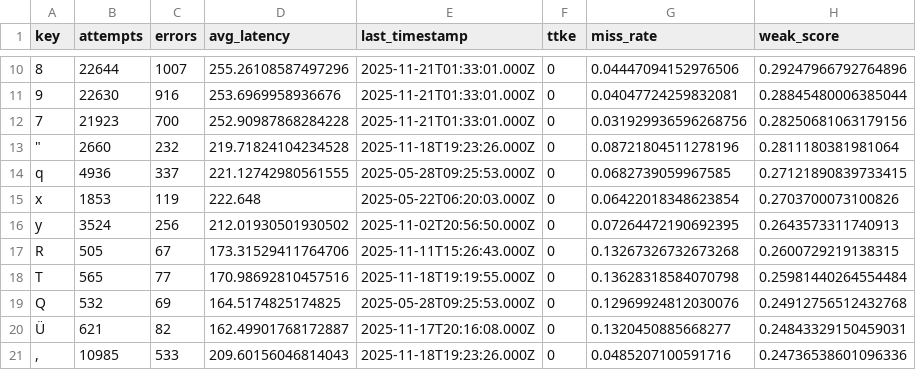
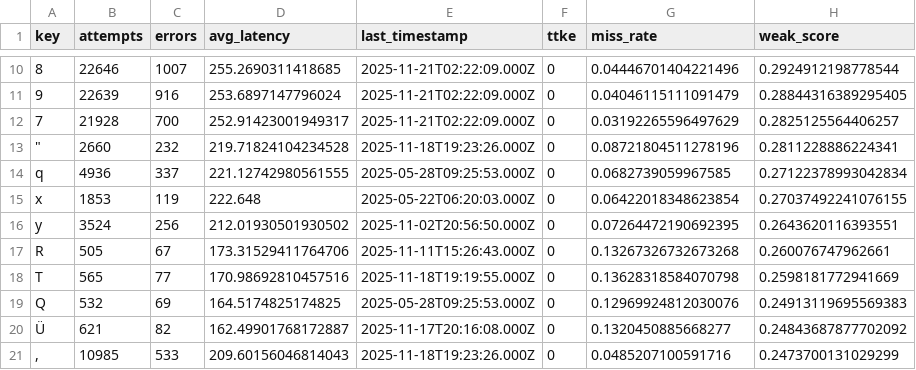
Before and after one commit to markus-nordmann/keybr_analytics, a CSV file: output/weak_keys.csv, drawn as a sheet; only a part is shown, gaps mark what is left out; the diff covers the shown part only.

```diff
--- a/output/weak_keys.csv
+++ b/output/weak_keys.csv
@@ -10,12 +10,12 @@ key,attempts,errors,avg_latency,last_timestamp,ttke,miss_rate,weak_score
-8,22644,1007,255.26108587497296,2025-11-21T01:33:01.000Z,0,0.04447094152976506,0.29247966792764896
-9,22630,916,253.6969958936676,2025-11-21T01:33:01.000Z,0,0.04047724259832081,0.28845480006385044
-7,21923,700,252.90987868284228,2025-11-21T01:33:01.000Z,0,0.031929936596268756,0.28250681063179156
-"""",2660,232,219.71824104234528,2025-11-18T19:23:26.000Z,0,0.08721804511278196,0.2811180381981064
-q,4936,337,221.12742980561555,2025-05-28T09:25:53.000Z,0,0.0682739059967585,0.27121890839733415
-x,1853,119,222.648,2025-05-22T06:20:03.000Z,0,0.06422018348623854,0.2703700073100826
-y,3524,256,212.01930501930502,2025-11-02T20:56:50.000Z,0,0.07264472190692395,0.2643573311740913
-R,505,67,173.31529411764706,2025-11-11T15:26:43.000Z,0,0.13267326732673268,0.2600729219138315
-T,565,77,170.98692810457516,2025-11-18T19:19:55.000Z,0,0.13628318584070798,0.25981440264554484
-Q,532,69,164.5174825174825,2025-05-28T09:25:53.000Z,0,0.12969924812030076,0.24912756512432768
-Ü,621,82,162.49901768172887,2025-11-17T20:16:08.000Z,0,0.1320450885668277,0.24843329150459031
-",",10985,533,209.60156046814043,2025-11-18T19:23:26.000Z,0,0.0485207100591716,0.24736538601096336
+8,22646,1007,255.2690311418685,2025-11-21T02:22:09.000Z,0,0.04446701404221496,0.2924912198778544
+9,22639,916,253.6897147796024,2025-11-21T02:22:09.000Z,0,0.04046115111091479,0.28844316389295405
+7,21928,700,252.91423001949317,2025-11-21T02:22:09.000Z,0,0.03192265596497629,0.2825125564406257
+"""",2660,232,219.71824104234528,2025-11-18T19:23:26.000Z,0,0.08721804511278196,0.2811228886224341
+q,4936,337,221.12742980561555,2025-05-28T09:25:53.000Z,0,0.0682739059967585,0.27122378993042834
+x,1853,119,222.648,2025-05-22T06:20:03.000Z,0,0.06422018348623854,0.27037492241076155
+y,3524,256,212.01930501930502,2025-11-02T20:56:50.000Z,0,0.07264472190692395,0.2643620116393551
+R,505,67,173.31529411764706,2025-11-11T15:26:43.000Z,0,0.13267326732673268,0.260076747962661
+T,565,77,170.98692810457516,2025-11-18T19:19:55.000Z,0,0.13628318584070798,0.2598181772941669
+Q,532,69,164.5174825174825,2025-05-28T09:25:53.000Z,0,0.12969924812030076,0.24913119695569383
+Ü,621,82,162.49901768172887,2025-11-17T20:16:08.000Z,0,0.1320450885668277,0.24843687877702092
+",",10985,533,209.60156046814043,2025-11-18T19:23:26.000Z,0,0.0485207100591716,0.2473700131029299
```
Also changed, not shown: 34 edited cells elsewhere in this file, output/daily_metrics.csv, output/key_metrics.csv.
